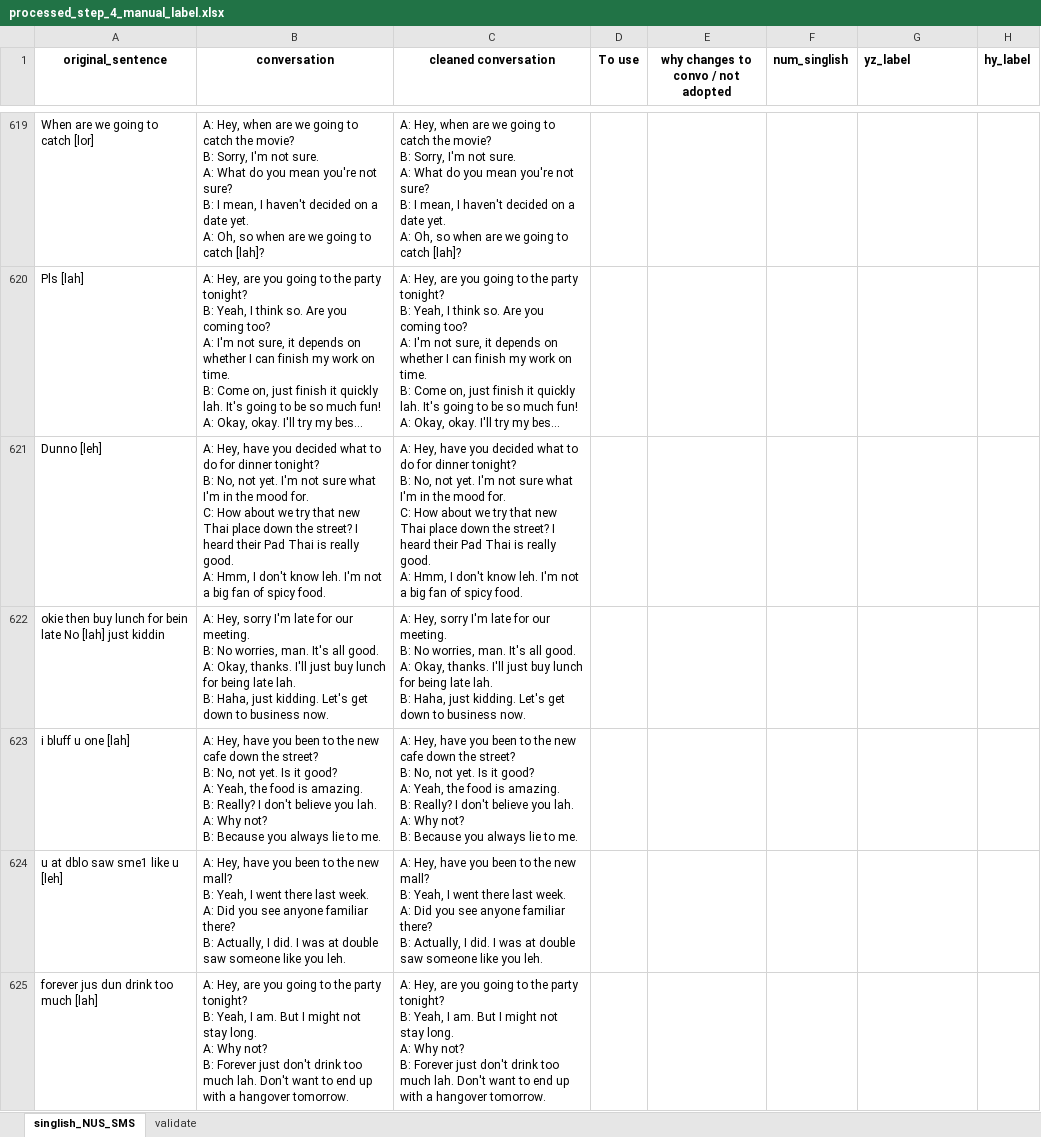
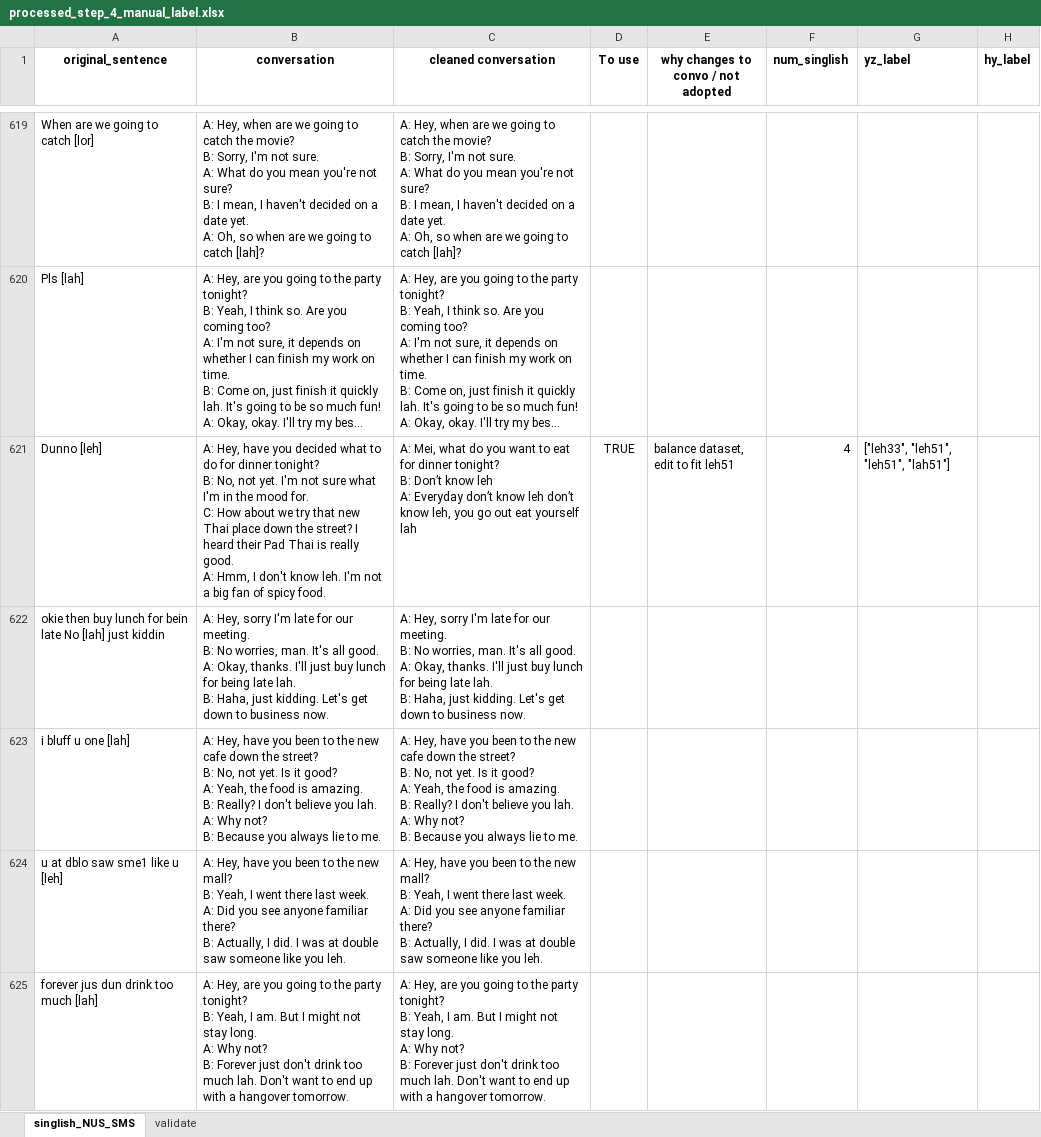
Before and after one commit to yizhenpong/SpeakSingapore, an Excel workbook: src/SpeakSingapore/data/singlish_NUS_SMS/processed_step_4_manual_clean/processed_step_4_manual_label.xlsx, sheet singlish_NUS_SMS, drawn as a sheet; only a part is shown, gaps mark what is left out; long unchanged cells end in …; values as stored, in another font and other column widths than the file's, no borders; ↵ is a line break in a cell; the diff covers the shown part only; the diff names each change by its address in the sheet, - before the commit and + after, or states it on an @@ line.

Commit message:
add more leh51 labels and clean conversations

```diff
--- a/src/SpeakSingapore/data/singlish_NUS_SMS/processed_step_4_manual_clean/processed_step_4_manual_label.xlsx (sheet singlish_NUS_SMS)
+++ b/src/SpeakSingapore/data/singlish_NUS_SMS/processed_step_4_manual_clean/processed_step_4_manual_label.xlsx (sheet singlish_NUS_SMS)
-C621 (cleaned conversation): A: Hey, have you decided what to do for dinner tonight? ↵ B: No, not yet. I'm not sure what I'm in the mood for. ↵ C: How about we try that new Thai place down the street? I heard their Pad Thai is really good. ↵ A: Hmm, I don't know leh. I'm not a big fan of spicy food.
+C621 (cleaned conversation): A: Mei, what do you want to eat for dinner tonight? ↵ B: Don’t know leh ↵ A: Everyday don’t know leh don’t know leh, you go out eat yourself lah
-D621 (To use): (empty)
+D621 (To use): TRUE
-E621: (empty)
+E621: balance dataset, edit to fit leh51
-F621 (num_singlish): (empty)
+F621 (num_singlish): 4
-G621 (yz_label): (empty)
+G621 (yz_label): ["leh33", "leh51", "leh51", "lah51"]
```
Also changed, not shown: 37 edited cells elsewhere in this sheet.
